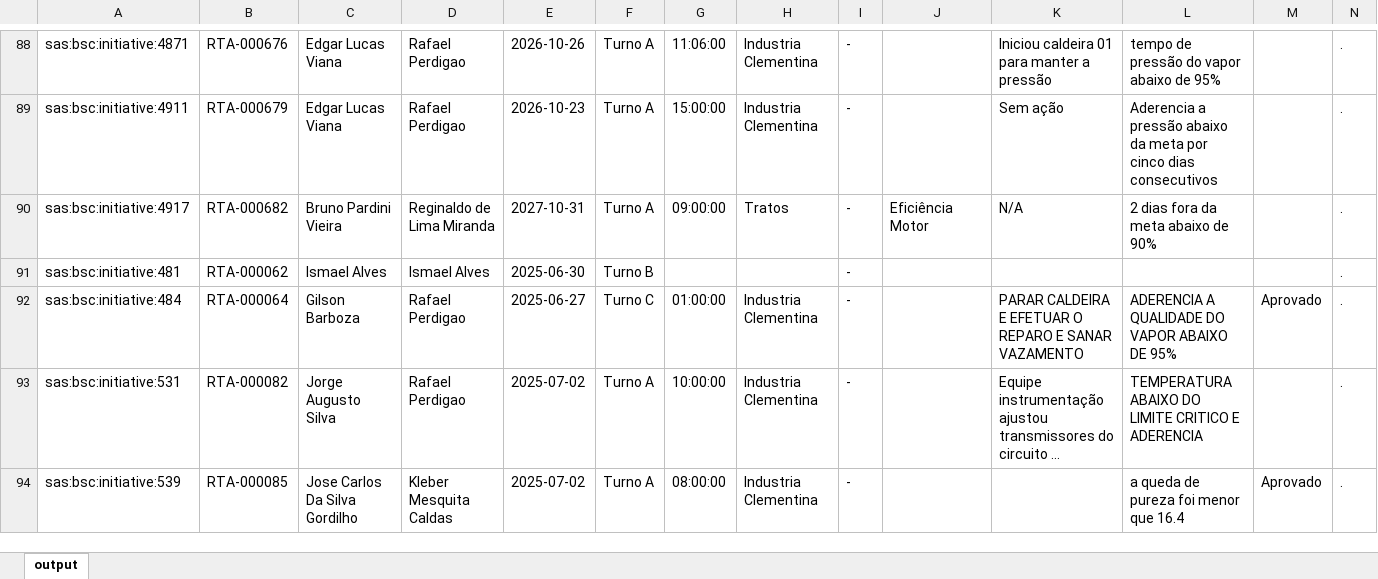
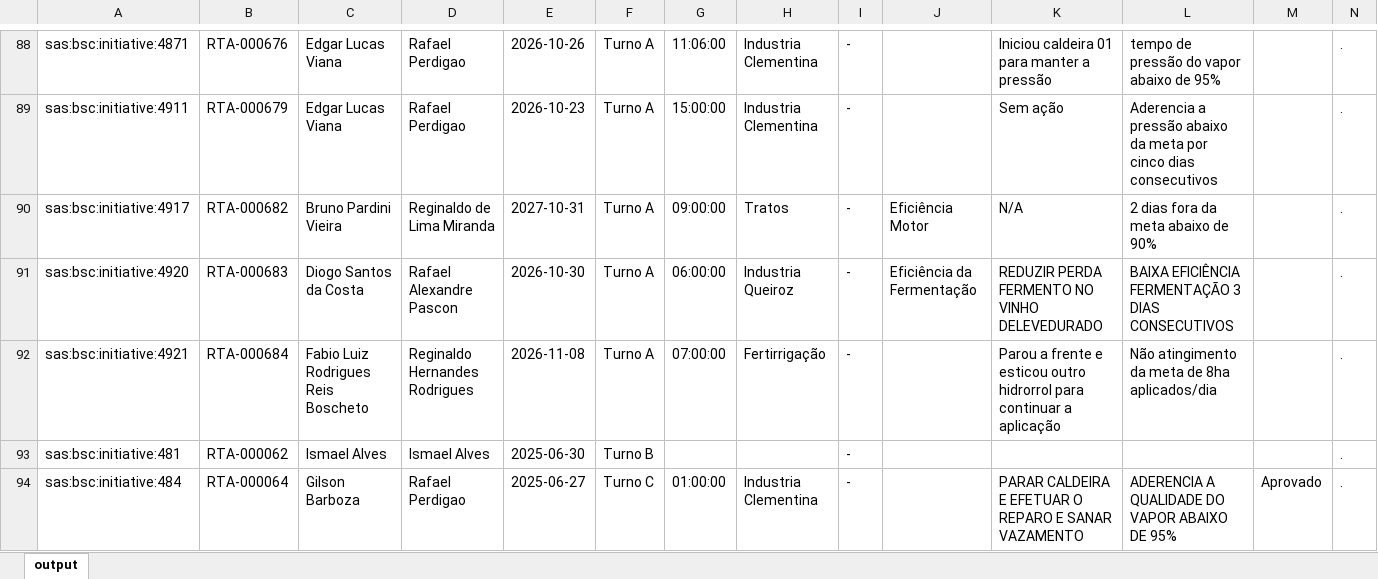
Before and after one commit to raulgribeiro/RTA-Dashboard, an Excel workbook: downloads/RTA_Unidade.xlsx, sheet output, drawn as a sheet; only a part is shown, gaps mark what is left out; the shorter side is filled out with more unchanged rows; long unchanged cells end in …; values as stored, in another font and other column widths than the file's, no borders; the diff names each change by its address in the sheet, - before the commit and + after, or states it on an @@ line.

```diff
--- a/downloads/RTA_Unidade.xlsx (sheet output)
+++ b/downloads/RTA_Unidade.xlsx (sheet output)
+row 91: sas:bsc:initiative:4920 | RTA-000683 | Diogo Santos da Costa | Rafael Alexandre Pascon | 2026-10-30 | Turno A | 06:00:00 | Industria Queiroz | - | Eficiência da Fermentação | REDUZIR PERDA FERMENTO NO VINHO DELEVEDURADO | BAIXA EFICIÊNCIA FERMENTAÇÃO 3 DIAS CONSECUTIVOS |  | .
+row 92: sas:bsc:initiative:4921 | RTA-000684 | Fabio Luiz Rodrigues Reis Boscheto | Reginaldo Hernandes Rodrigues | 2026-11-08 | Turno A | 07:00:00 | Fertirrigação | - |  | Parou a frente e esticou outro hidrorrol para continuar a aplicação | Não atingimento da meta de 8ha aplicados/dia |  | .
```
Also changed, not shown: downloads/RTA_Dados.xlsx, 2 other files.
